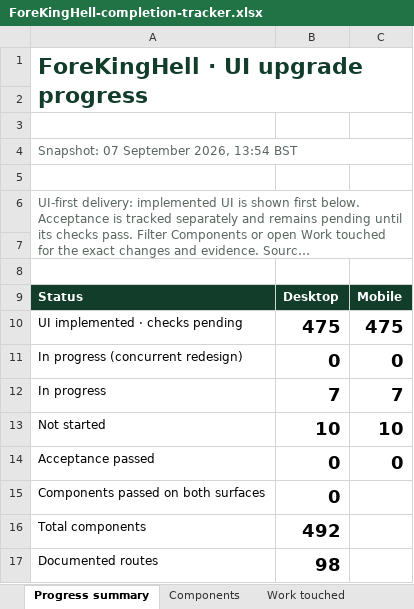
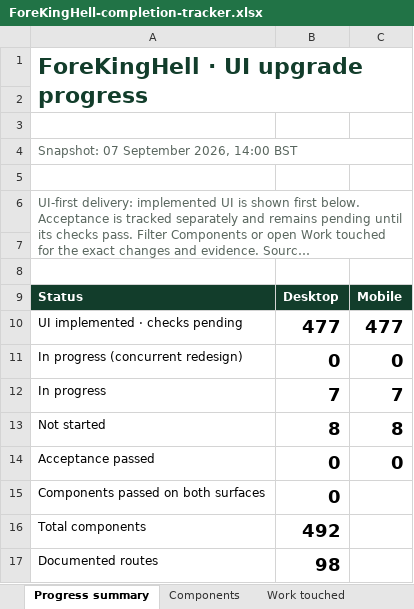
Before and after one commit to DavidCapener182/ForeKingHell, an Excel workbook: ForeKingHell-completion-tracker.xlsx, sheet Progress summary, drawn as a sheet; only a part is shown; long unchanged cells end in …; values as stored, in another font and other column widths than the file's, no borders; the diff names each change by its address in the sheet, - before the commit and + after, or states it on an @@ line.

```diff
--- a/ForeKingHell-completion-tracker.xlsx (sheet Progress summary)
+++ b/ForeKingHell-completion-tracker.xlsx (sheet Progress summary)
-A4: Snapshot: 07 September 2026, 13:54 BST
+A4: Snapshot: 07 September 2026, 14:00 BST
-B10: 475
+B10: 477
-C10: 475
+C10: 477
-B13: 10
+B13: 8
-C13: 10
+C13: 8
```
Also changed, not shown: sheet Work touched, sheet Components, 7 other files.
